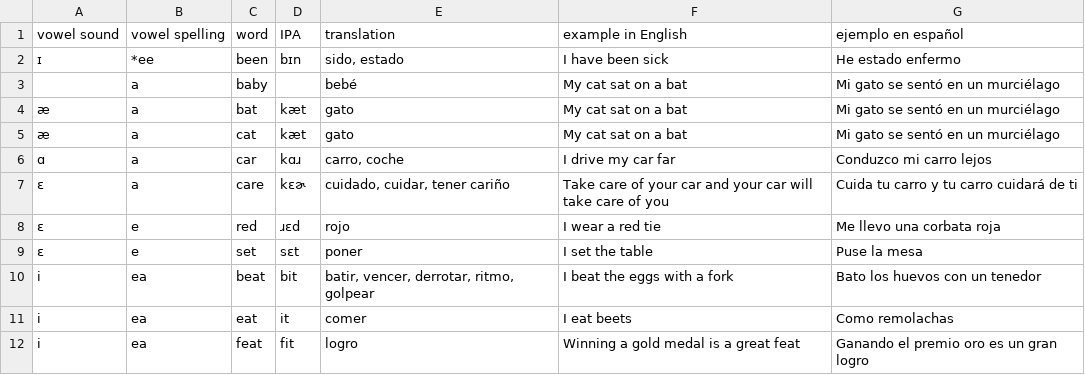
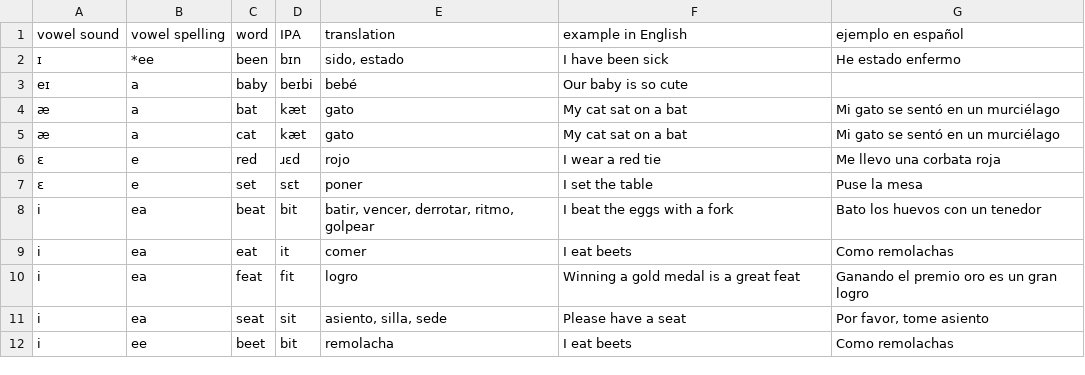
Before and after one commit to molecules/English_Spanish_Dictionary, a TSV file: dictionary.tsv, drawn as a sheet; only a part is shown; the shorter side is filled out with more unchanged rows.

Commit message:
baby

```diff
--- a/dictionary.tsv
+++ b/dictionary.tsv
@@ -2,7 +2,5 @@ vowel sound	vowel spelling	word	IPA	translation	example in English	ejemplo en es
 ɪ	*ee	been	bɪn	sido, estado	I have been sick	He estado enfermo
-	a	baby		bebé	My cat sat on a bat	Mi gato se sentó en un murciélago
+eɪ	a	baby	beɪbi	bebé	Our baby is so cute	
 æ	a	bat	kæt	gato	My cat sat on a bat	Mi gato se sentó en un murciélago
 æ	a	cat	kæt	gato	My cat sat on a bat	Mi gato se sentó en un murciélago
-ɑ	a	car	kɑɹ	carro, coche	I drive my car far	Conduzco mi carro lejos
-ɛ	a	care	kɛɚ	cuidado, cuidar, tener cariño	Take care of your car and your car will take care of you	Cuida tu carro y tu carro cuidará de ti
 ɛ	e	red	ɹɛd	rojo	I wear a red tie	Me llevo una corbata roja
```
Also changed, not shown: 2 other files.
